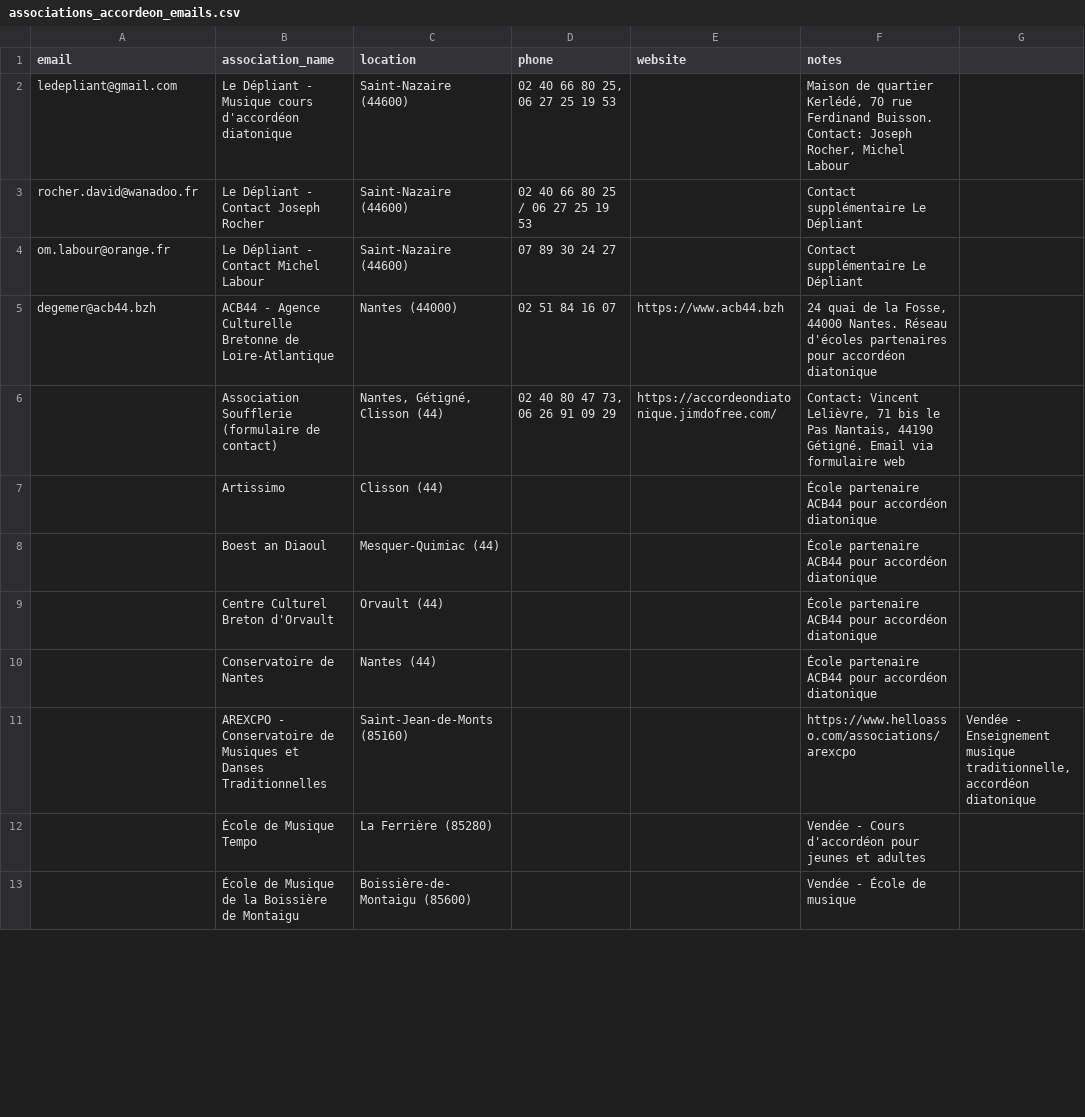
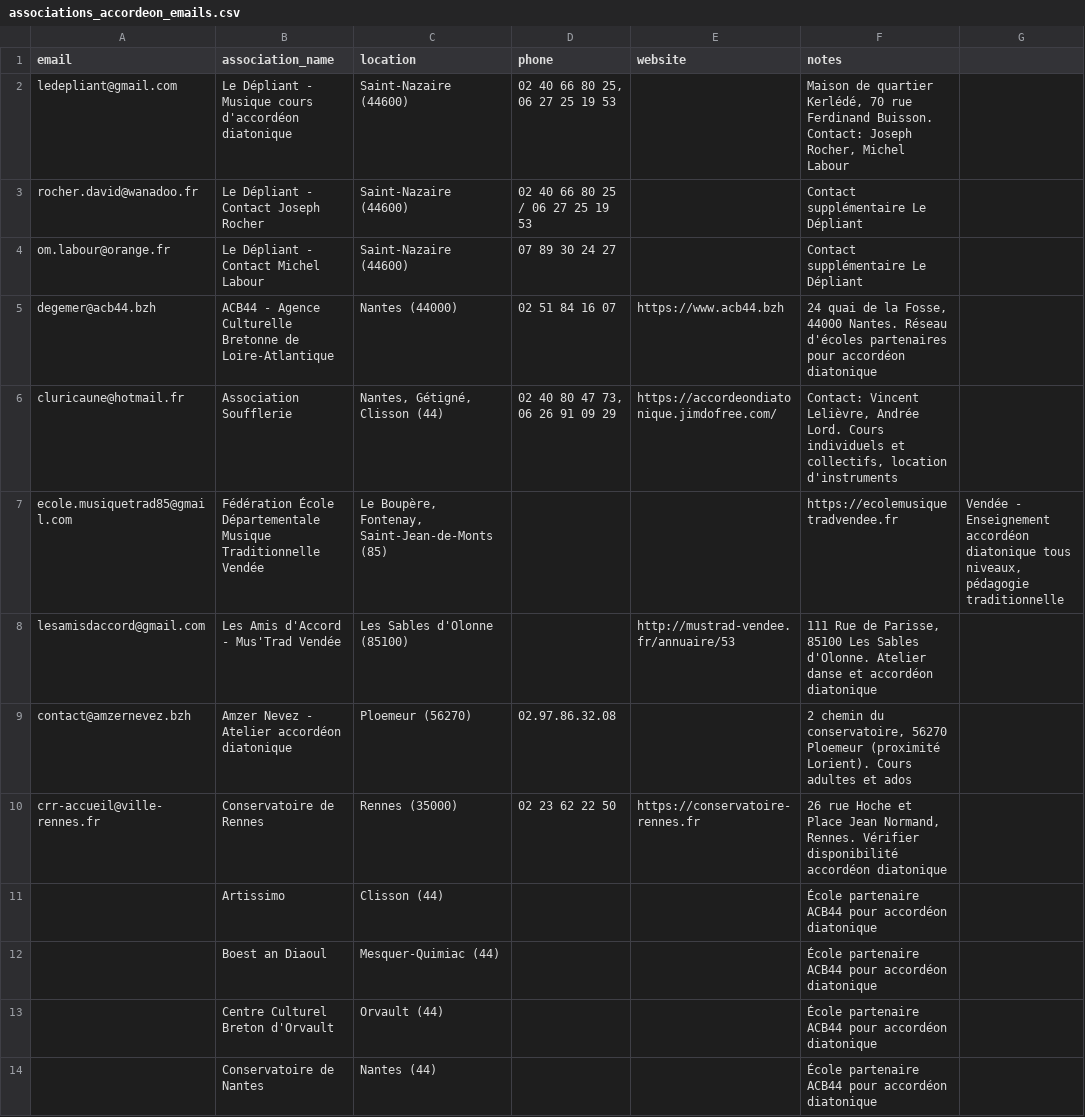
Before and after one commit to labodezao/stages-lutherie, a CSV file: associations_accordeon_emails.csv, drawn as a sheet; only a part is shown; the shorter side is filled out with more unchanged rows; the diff covers the shown part only.

```diff
--- a/associations_accordeon_emails.csv
+++ b/associations_accordeon_emails.csv
@@ -5,3 +5,7 @@ om.labour@orange.fr,Le Dépliant - Contact Michel Labour,Saint-Nazaire (44600),0
 degemer@acb44.bzh,ACB44 - Agence Culturelle Bretonne de Loire-Atlantique,Nantes (44000),02 51 84 16 07,https://www.acb44.bzh,"24 quai de la Fosse, 44000 Nantes. Réseau d'écoles partenaires pour accordéon diatonique"
-,Association Soufflerie (formulaire de contact),"Nantes, Gétigné, Clisson (44)","02 40 80 47 73, 06 26 91 09 29",https://accordeondiatonique.jimdofree.com/,"Contact: Vincent Lelièvre, 71 bis le Pas Nantais, 44190 Gétigné. Email via formulaire web"
+cluricaune@hotmail.fr,Association Soufflerie,"Nantes, Gétigné, Clisson (44)","02 40 80 47 73, 06 26 91 09 29",https://accordeondiatonique.jimdofree.com/,"Contact: Vincent Lelièvre, Andrée Lord. Cours individuels et collectifs, location d'instruments"
+ecole.musiquetrad85@gmail.com,Fédération École Départementale Musique Traditionnelle Vendée,"Le Boupère, Fontenay, Saint-Jean-de-Monts (85)",,,https://ecolemusiquetradvendee.fr,"Vendée - Enseignement accordéon diatonique tous niveaux, pédagogie traditionnelle"
+lesamisdaccord@gmail.com,Les Amis d'Accord - Mus'Trad Vendée,Les Sables d'Olonne (85100),,http://mustrad-vendee.fr/annuaire/53,"111 Rue de Parisse, 85100 Les Sables d'Olonne. Atelier danse et accordéon diatonique"
+contact@amzernevez.bzh,Amzer Nevez - Atelier accordéon diatonique,Ploemeur (56270),02.97.86.32.08,,"2 chemin du conservatoire, 56270 Ploemeur (proximité Lorient). Cours adultes et ados"
+crr-accueil@ville-rennes.fr,Conservatoire de Rennes,Rennes (35000),02 23 62 22 50,https://conservatoire-rennes.fr,"26 rue Hoche et Place Jean Normand, Rennes. Vérifier disponibilité accordéon diatonique"
 ,Artissimo,Clisson (44),,,"École partenaire ACB44 pour accordéon diatonique"
```
Also changed, not shown: 5 added rows, 1 removed row and 7 moved rows elsewhere in this file.
